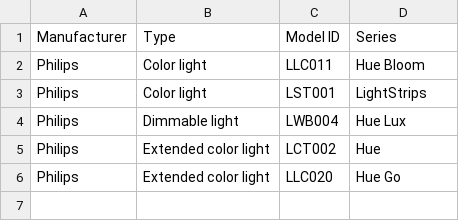
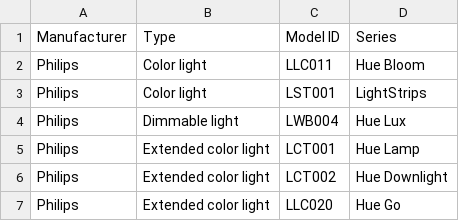
Before and after one commit to MrJoy/flux-hue, a CSV file: data/static/devices.csv, drawn as a sheet.

Commit message:
Update device metadata.

```diff
--- a/data/static/devices.csv
+++ b/data/static/devices.csv
@@ -4,3 +4,4 @@ Philips,"Color light",LST001,"LightStrips"
 Philips,"Dimmable light",LWB004,"Hue Lux"
-Philips,"Extended color light",LCT002,Hue
+Philips,"Extended color light",LCT001,"Hue Lamp"
+Philips,"Extended color light",LCT002,"Hue Downlight"
 Philips,"Extended color light",LLC020,"Hue Go"
```
